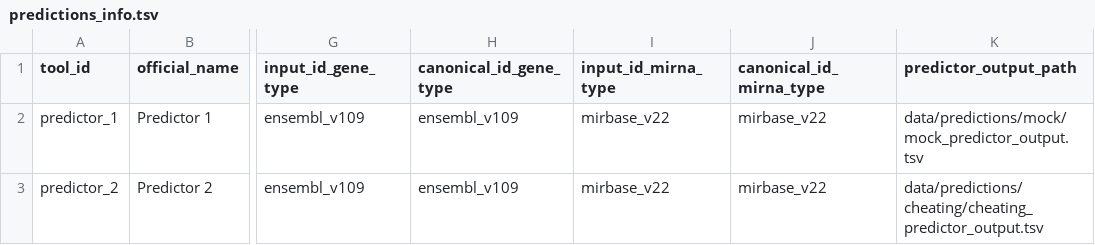
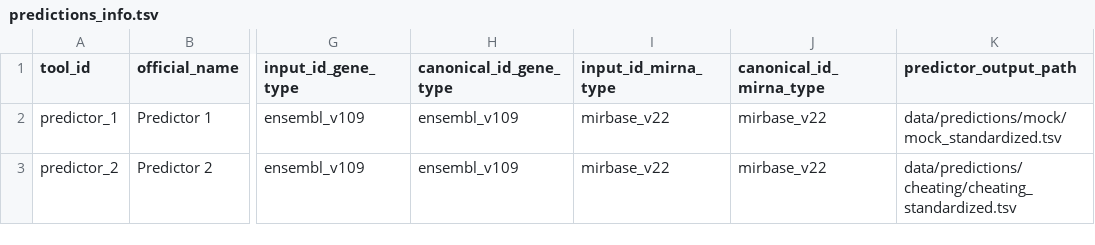
Before and after one commit to BioGeMT/FuNmiRBench, a TSV file: metadata/predictions_info.tsv, drawn as a sheet; only a part is shown, gaps mark what is left out; the diff names each change by its address in the sheet, - before the commit and + after, or states it on an @@ line.

Commit message:
Standardize demo predictor outputs

```diff
--- a/metadata/predictions_info.tsv
+++ b/metadata/predictions_info.tsv
-K2 (predictor_output_path): data/predictions/mock/mock_predictor_output.tsv
+K2 (predictor_output_path): data/predictions/mock/mock_standardized.tsv
-K3 (predictor_output_path): data/predictions/cheating/cheating_predictor_output.tsv
+K3 (predictor_output_path): data/predictions/cheating/cheating_standardized.tsv
```
Also changed, not shown: 8 other files.
